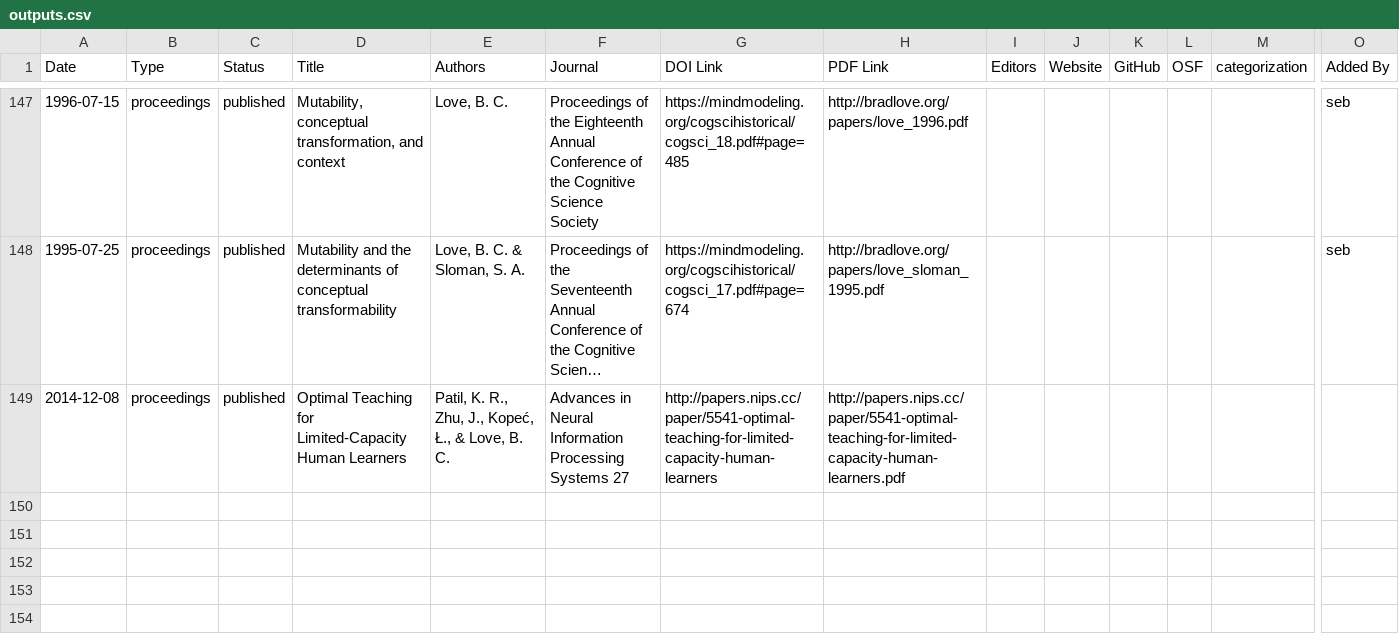
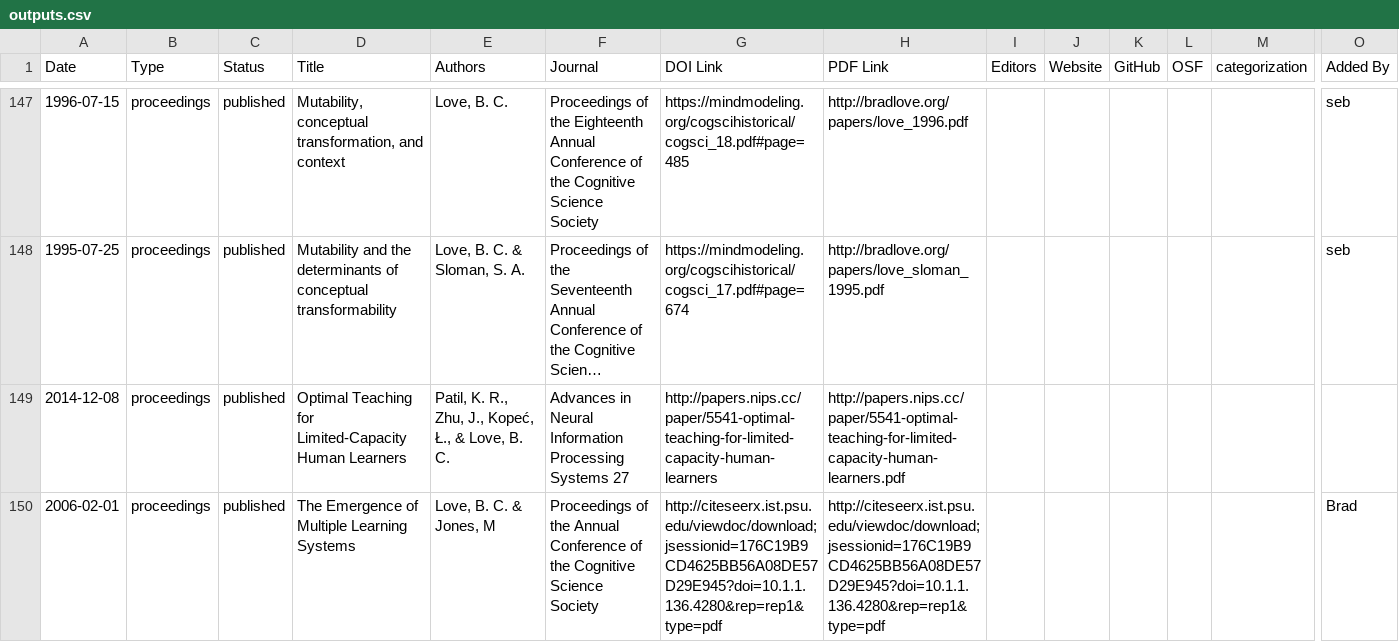
Before and after one commit to lovebc/lovebc.github.io, a CSV file: _data/outputs.csv, drawn as a sheet; only a part is shown, gaps mark what is left out; long unchanged cells end in …; rows hold the shown columns only; the diff names each change by its address in the sheet, - before the commit and + after, or states it on an @@ line.

Commit message:
Update outputs.csv

```diff
--- a/_data/outputs.csv
+++ b/_data/outputs.csv
+row 150: 2006-02-01 | proceedings | published | The Emergence of Multiple Learning Systems | Love, B. C. & Jones, M | Proceedings of the Annual Conference of the Cognitive Science Society | http://citeseerx.ist.psu.edu/viewdoc/download;jsessionid=176C19B9CD4625BB56A08DE57D29E945?doi=10.1.1.136.4280&rep=rep1&type=pdf | http://citeseerx.ist.psu.edu/viewdoc/download;jsessionid=176C19B9CD4625BB56A08DE57D29E945?doi=10.1.1.136.4280&rep=rep1&type=pdf |  |  |  |  |  | Brad
```
